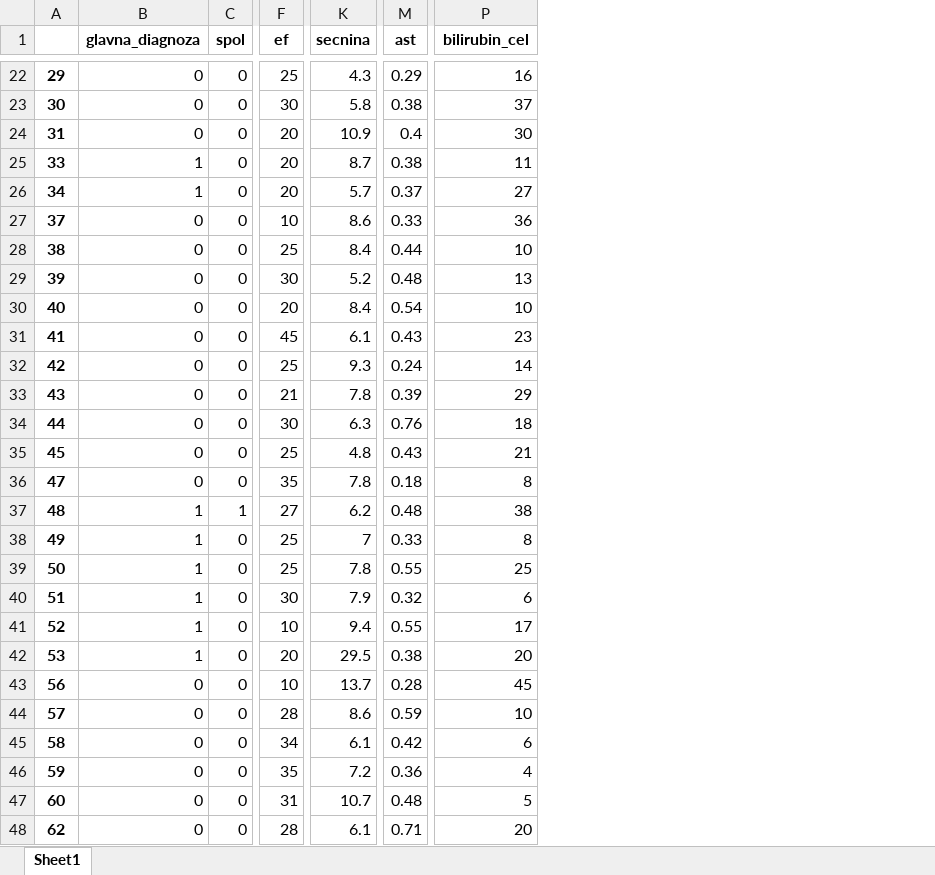
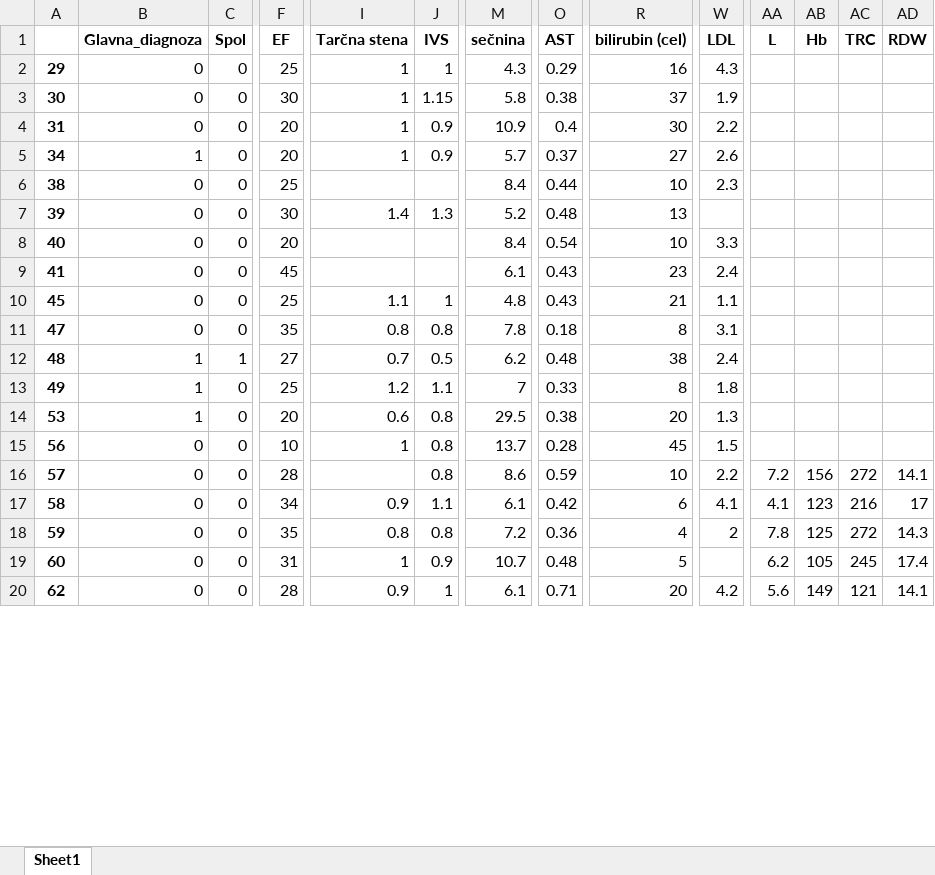
Before and after one commit to borbregant/institut, an Excel workbook: data.xlsx, sheet Sheet1, drawn as a sheet; only a part is shown, gaps mark what is left out; values as stored, in another font and other column widths than the file's, no borders; removed rows and columns are numbered as before the commit, all else as after; rows hold the shown columns only; the diff covers the shown part only; the diff names each change by its address in the sheet, - before the commit and + after, or states it on an @@ line.

```diff
--- a/data.xlsx (sheet Sheet1)
+++ b/data.xlsx (sheet Sheet1)
+column I (Tarčna stena), rows 2-20: 1 | 1 | 1 | 1 |  | 1.4 |  |  | 1.1 | 0.8 | 0.7 | 1.2 | 0.6 | 1 |  | 0.9 | 0.8 | 1 | 0.9
+column J (IVS), rows 2-20: 1 | 1.15 | 0.9 | 0.9 |  | 1.3 |  |  | 1 | 0.8 | 0.5 | 1.1 | 0.8 | 0.8 | 0.8 | 1.1 | 0.8 | 0.9 | 1
+column W (LDL), rows 2-20: 4.3 | 1.9 | 2.2 | 2.6 | 2.3 |  | 3.3 | 2.4 | 1.1 | 3.1 | 2.4 | 1.8 | 1.3 | 1.5 | 2.2 | 4.1 | 2 |  | 4.2
+column AA (L), rows 16-20: 7.2 | 4.1 | 7.8 | 6.2 | 5.6
+column AB (Hb), rows 16-20: 156 | 123 | 125 | 105 | 149
+column AC (TRC), rows 16-20: 272 | 216 | 272 | 245 | 121
+column AD (RDW), rows 16-20: 14.1 | 17 | 14.3 | 17.4 | 14.1
-B1: glavna_diagnoza
+B1: Glavna_diagnoza
-C1: spol
+C1: Spol
-F1: ef
+F1: EF
-M1: secnina
+M1: sečnina
-O1: ast
+O1: AST
-R1: bilirubin_cel
+R1: bilirubin (cel)
-row 25: 33 | 1 | 0 | 20 | 8.7 | 0.38 | 11
-row 27: 37 | 0 | 0 | 10 | 8.6 | 0.33 | 36
-row 32: 42 | 0 | 0 | 25 | 9.3 | 0.24 | 14
-row 33: 43 | 0 | 0 | 21 | 7.8 | 0.39 | 29
-row 34: 44 | 0 | 0 | 30 | 6.3 | 0.76 | 18
-row 39: 50 | 1 | 0 | 25 | 7.8 | 0.55 | 25
-row 40: 51 | 1 | 0 | 30 | 7.9 | 0.32 | 6
-row 41: 52 | 1 | 0 | 10 | 9.4 | 0.55 | 17
```
Also changed, not shown: 20 removed rows and 5 edited cells elsewhere in this sheet, 7 other files.
